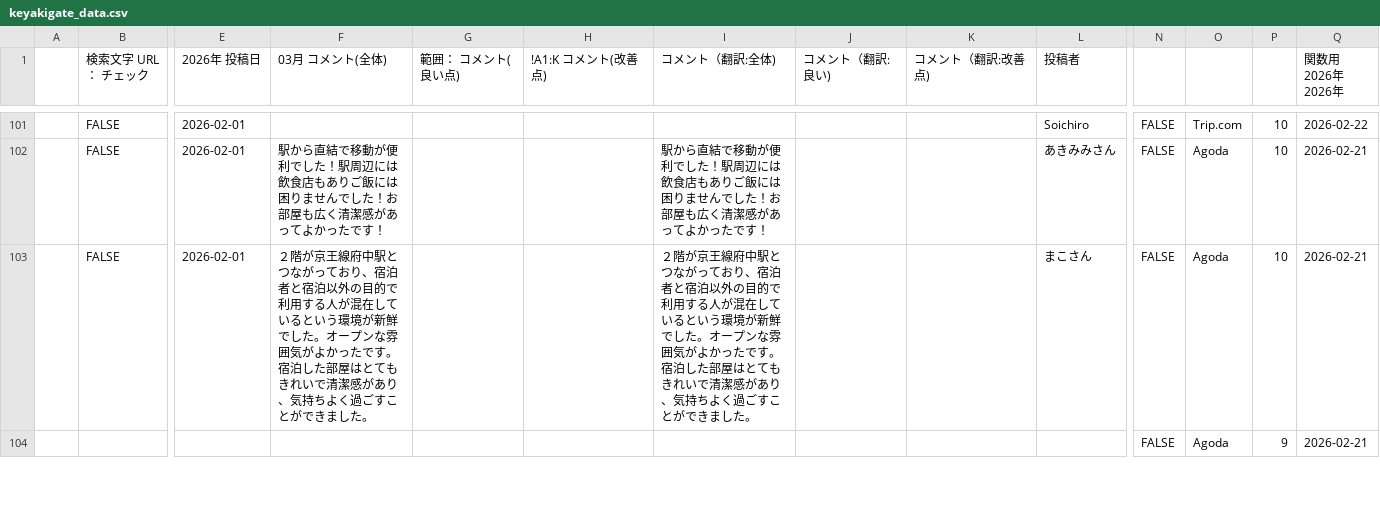
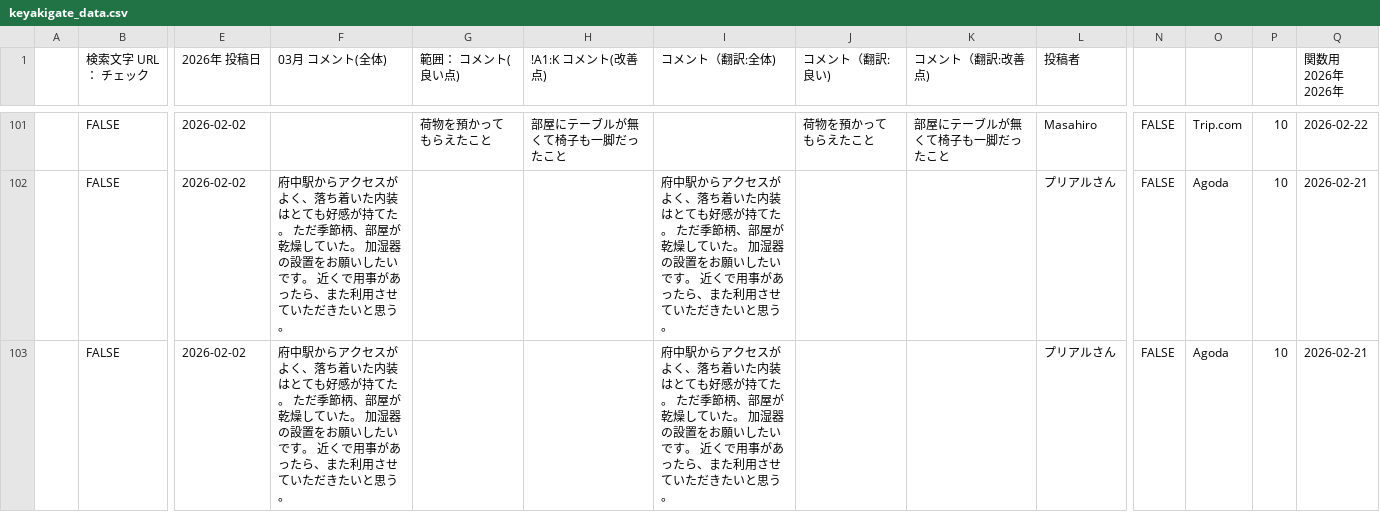
Before and after one commit to TAKAHASHIMITSUGU329/primechange-portal, a CSV file: データ/ホテル口コミデータ/keyakigate_data.csv, drawn as a sheet; only a part is shown, gaps mark what is left out; removed rows and columns are numbered as before the commit, all else as after; rows hold the shown columns only; the diff covers the shown part only; the diff names each change by its address in the sheet, - before the commit and + after, or states it on an @@ line.

```diff
--- a/データ/ホテル口コミデータ/keyakigate_data.csv
+++ b/データ/ホテル口コミデータ/keyakigate_data.csv
-E101:E103 (2026年 投稿日): 2026-02-01
+E101:E103 (2026年 投稿日): 2026-02-02
-G101 (範囲： コメント(良い点)): (empty)
+G101 (範囲： コメント(良い点)): 荷物を預かってもらえたこと
-H101 (!A1:K コメント(改善点)): (empty)
+H101 (!A1:K コメント(改善点)): 部屋にテーブルが無くて椅子も一脚だったこと
-J101 (コメント（翻訳:良い)): (empty)
+J101 (コメント（翻訳:良い)): 荷物を預かってもらえたこと
-K101 (コメント（翻訳:改善点)): (empty)
+K101 (コメント（翻訳:改善点)): 部屋にテーブルが無くて椅子も一脚だったこと
-L101 (投稿者): Soichiro
+L101 (投稿者): Masahiro
-F102 (03月 コメント(全体)): 駅から直結で移動が便利でした！駅周辺には飲食店もありご飯には困りませんでした！お部屋も広く清潔感があってよかったです！
+F102 (03月 コメント(全体)): 府中駅からアクセスがよく、落ち着いた内装はとても好感が持てた。 ただ季節柄、部屋が乾燥していた。 加湿器の設置をお願いしたいです。 近くで用事があったら、また利用させていただきたいと思う。
-I102 (コメント（翻訳:全体)): 駅から直結で移動が便利でした！駅周辺には飲食店もありご飯には困りませんでした！お部屋も広く清潔感があってよかったです！
+I102 (コメント（翻訳:全体)): 府中駅からアクセスがよく、落ち着いた内装はとても好感が持てた。 ただ季節柄、部屋が乾燥していた。 加湿器の設置をお願いしたいです。 近くで用事があったら、また利用させていただきたいと思う。
-L102 (投稿者): あきみみさん
+L102 (投稿者): プリアルさん
-F103 (03月 コメント(全体)): ２階が京王線府中駅とつながっており、宿泊者と宿泊以外の目的で利用する人が混在しているという環境が新鮮でした。オープンな雰囲気がよかったです。宿泊した部屋はとてもきれいで清潔感があり、気持ちよく過ごすことができました。
+F103 (03月 コメント(全体)): 府中駅からアクセスがよく、落ち着いた内装はとても好感が持てた。 ただ季節柄、部屋が乾燥していた。 加湿器の設置をお願いしたいです。 近くで用事があったら、また利用させていただきたいと思う。
-I103 (コメント（翻訳:全体)): ２階が京王線府中駅とつながっており、宿泊者と宿泊以外の目的で利用する人が混在しているという環境が新鮮でした。オープンな雰囲気がよかったです。宿泊した部屋はとてもきれいで清潔感があり、気持ちよく過ごすことができました。
+I103 (コメント（翻訳:全体)): 府中駅からアクセスがよく、落ち着いた内装はとても好感が持てた。 ただ季節柄、部屋が乾燥していた。 加湿器の設置をお願いしたいです。 近くで用事があったら、また利用させていただきたいと思う。
-L103 (投稿者): まこさん
+L103 (投稿者): プリアルさん
-row 104:  |  |  |  |  |  |  |  |  |  | FALSE | Agoda | 9 | 2026-02-21
```
Also changed, not shown: 6 added rows, 5 removed rows and 42 edited cells elsewhere in this file, データ/ホテル口コミデータ/comfort_roppongi_data.csv, データ/ホテル口コミデータ/comfort_suites_tokyobay_data.csv, 16 other files.
